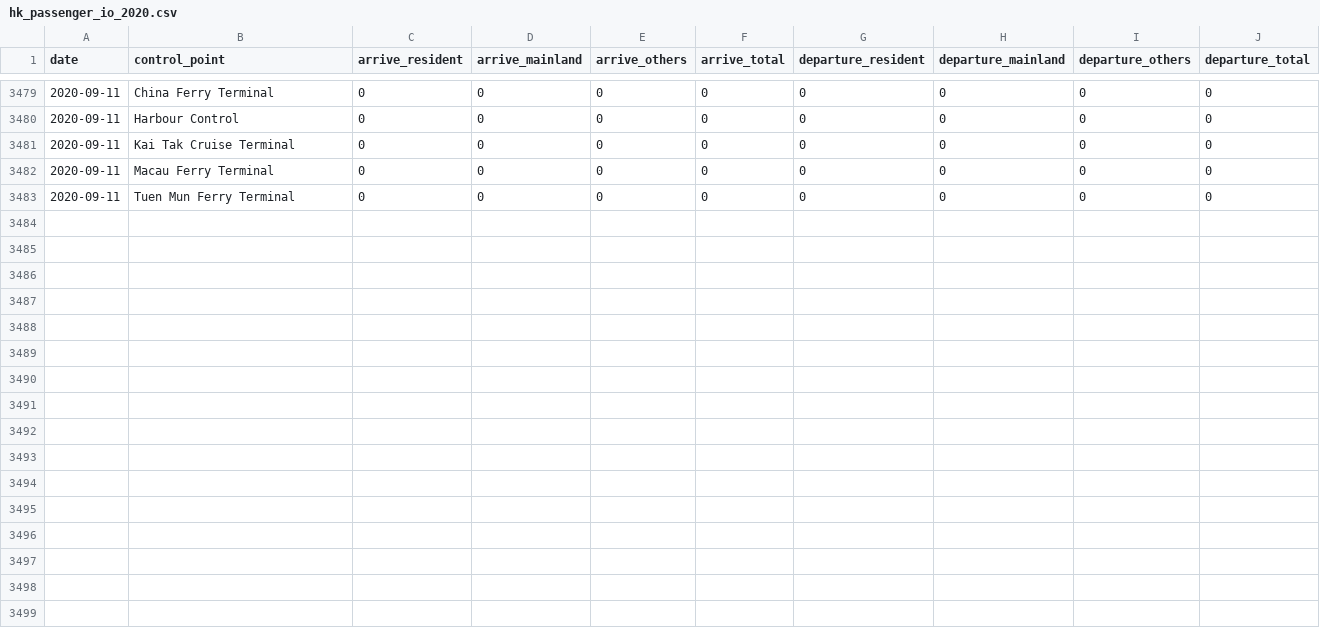
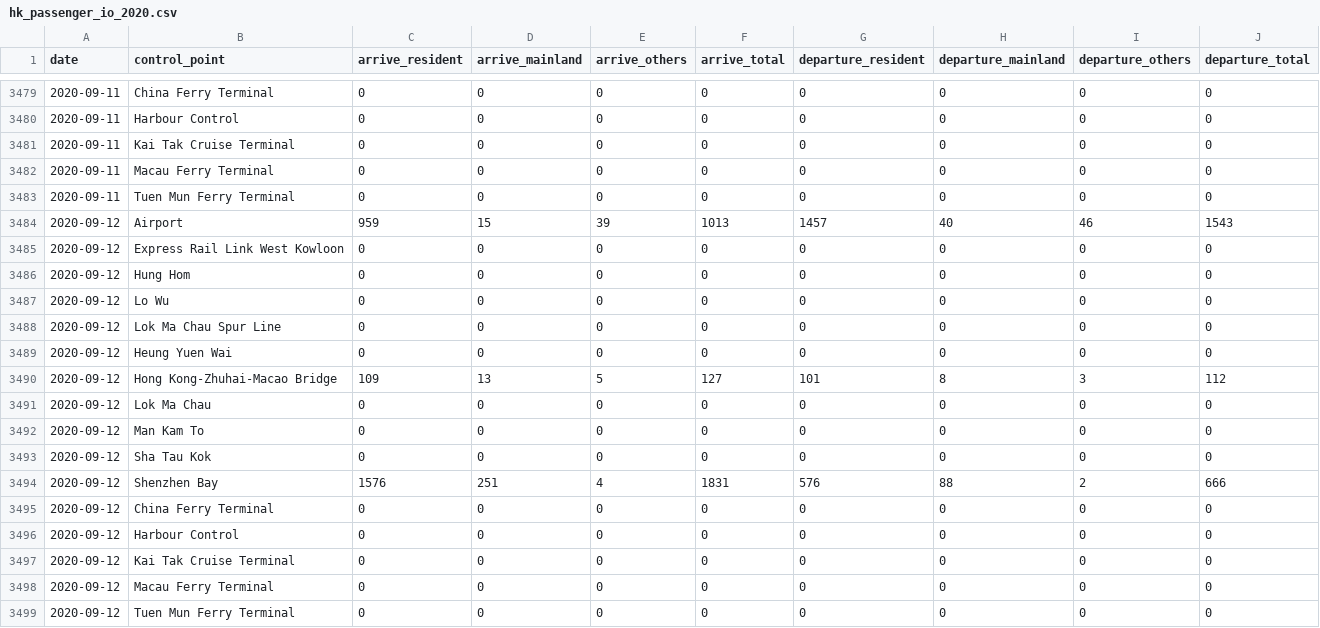
Before and after one commit to HKer-IO/hk-passenger-io-data, a CSV file: data/hk_passenger_io_2020.csv, drawn as a sheet; only a part is shown, gaps mark what is left out; the diff names each change by its address in the sheet, - before the commit and + after, or states it on an @@ line.

```diff
--- a/data/hk_passenger_io_2020.csv
+++ b/data/hk_passenger_io_2020.csv
+row 3484: 2020-09-12 | Airport | 959 | 15 | 39 | 1013 | 1457 | 40 | 46 | 1543
+row 3485: 2020-09-12 | Express Rail Link West Kowloon | 0 | 0 | 0 | 0 | 0 | 0 | 0 | 0
+row 3486: 2020-09-12 | Hung Hom | 0 | 0 | 0 | 0 | 0 | 0 | 0 | 0
+row 3487: 2020-09-12 | Lo Wu | 0 | 0 | 0 | 0 | 0 | 0 | 0 | 0
+row 3488: 2020-09-12 | Lok Ma Chau Spur Line | 0 | 0 | 0 | 0 | 0 | 0 | 0 | 0
+row 3489: 2020-09-12 | Heung Yuen Wai | 0 | 0 | 0 | 0 | 0 | 0 | 0 | 0
+row 3490: 2020-09-12 | Hong Kong-Zhuhai-Macao Bridge | 109 | 13 | 5 | 127 | 101 | 8 | 3 | 112
+row 3491: 2020-09-12 | Lok Ma Chau | 0 | 0 | 0 | 0 | 0 | 0 | 0 | 0
+row 3492: 2020-09-12 | Man Kam To | 0 | 0 | 0 | 0 | 0 | 0 | 0 | 0
+row 3493: 2020-09-12 | Sha Tau Kok | 0 | 0 | 0 | 0 | 0 | 0 | 0 | 0
+row 3494: 2020-09-12 | Shenzhen Bay | 1576 | 251 | 4 | 1831 | 576 | 88 | 2 | 666
+row 3495: 2020-09-12 | China Ferry Terminal | 0 | 0 | 0 | 0 | 0 | 0 | 0 | 0
+row 3496: 2020-09-12 | Harbour Control | 0 | 0 | 0 | 0 | 0 | 0 | 0 | 0
+row 3497: 2020-09-12 | Kai Tak Cruise Terminal | 0 | 0 | 0 | 0 | 0 | 0 | 0 | 0
+row 3498: 2020-09-12 | Macau Ferry Terminal | 0 | 0 | 0 | 0 | 0 | 0 | 0 | 0
+row 3499: 2020-09-12 | Tuen Mun Ferry Terminal | 0 | 0 | 0 | 0 | 0 | 0 | 0 | 0
```
